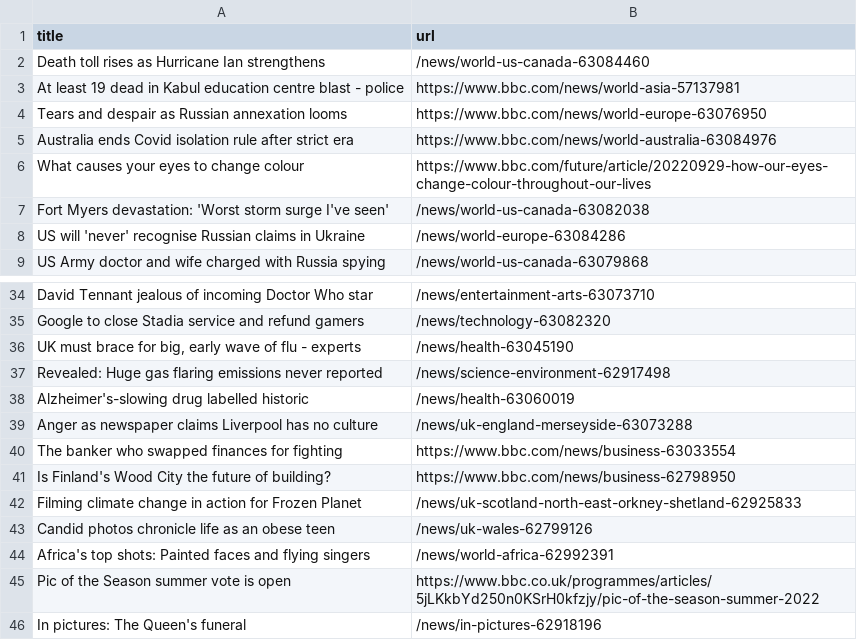
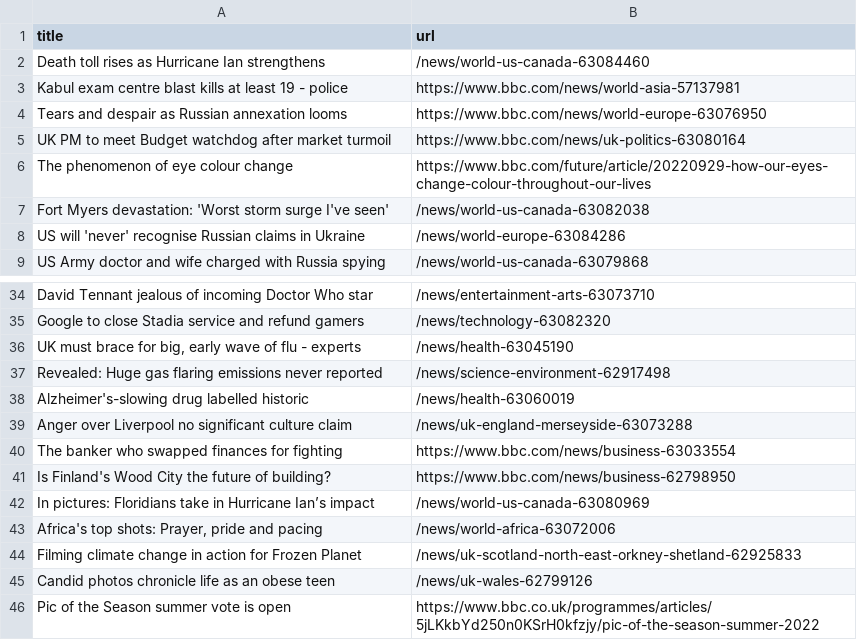
Before and after one commit to bryan-baker/automatic-scraper-bbc, a CSV file: bbc.csv, drawn as a sheet; only a part is shown, gaps mark what is left out.

```diff
--- a/bbc.csv
+++ b/bbc.csv
@@ -2,6 +2,6 @@ title,url
 Death toll rises as Hurricane Ian strengthens,/news/world-us-canada-63084460
-At least 19 dead in Kabul education centre blast - police,https://www.bbc.com/news/world-asia-57137981
+Kabul exam centre blast kills at least 19 - police,https://www.bbc.com/news/world-asia-57137981
 Tears and despair as Russian annexation looms,https://www.bbc.com/news/world-europe-63076950
-Australia ends Covid isolation rule after strict era,https://www.bbc.com/news/world-australia-63084976
-What causes your eyes to change colour,https://www.bbc.com/future/article/20220929-how-our-eyes-change-colour-throughout-our-lives
+UK PM to meet Budget watchdog after market turmoil,https://www.bbc.com/news/uk-politics-63080164
+The phenomenon of eye colour change,https://www.bbc.com/future/article/20220929-how-our-eyes-change-colour-throughout-our-lives
 Fort Myers devastation: 'Worst storm surge I've seen',/news/world-us-canada-63082038
@@ -38,9 +38,9 @@ Revealed: Huge gas flaring emissions never reported,/news/science-environment-62
 Alzheimer's-slowing drug labelled historic,/news/health-63060019
-Anger as newspaper claims Liverpool has no culture,/news/uk-england-merseyside-63073288
+Anger over Liverpool no significant culture claim,/news/uk-england-merseyside-63073288
 The banker who swapped finances for fighting,https://www.bbc.com/news/business-63033554
 Is Finland's Wood City the future of building?,https://www.bbc.com/news/business-62798950
+In pictures: Floridians take in Hurricane Ian’s impact,/news/world-us-canada-63080969
+"Africa's top shots: Prayer, pride and pacing",/news/world-africa-63072006
 Filming climate change in action for Frozen Planet,/news/uk-scotland-north-east-orkney-shetland-62925833
 Candid photos chronicle life as an obese teen,/news/uk-wales-62799126
-Africa's top shots: Painted faces and flying singers,/news/world-africa-62992391
 Pic of the Season summer vote is open,https://www.bbc.co.uk/programmes/articles/5jLKkbYd250n0KSrH0kfzjy/pic-of-the-season-summer-2022
-In pictures: The Queen's funeral,/news/in-pictures-62918196
```
